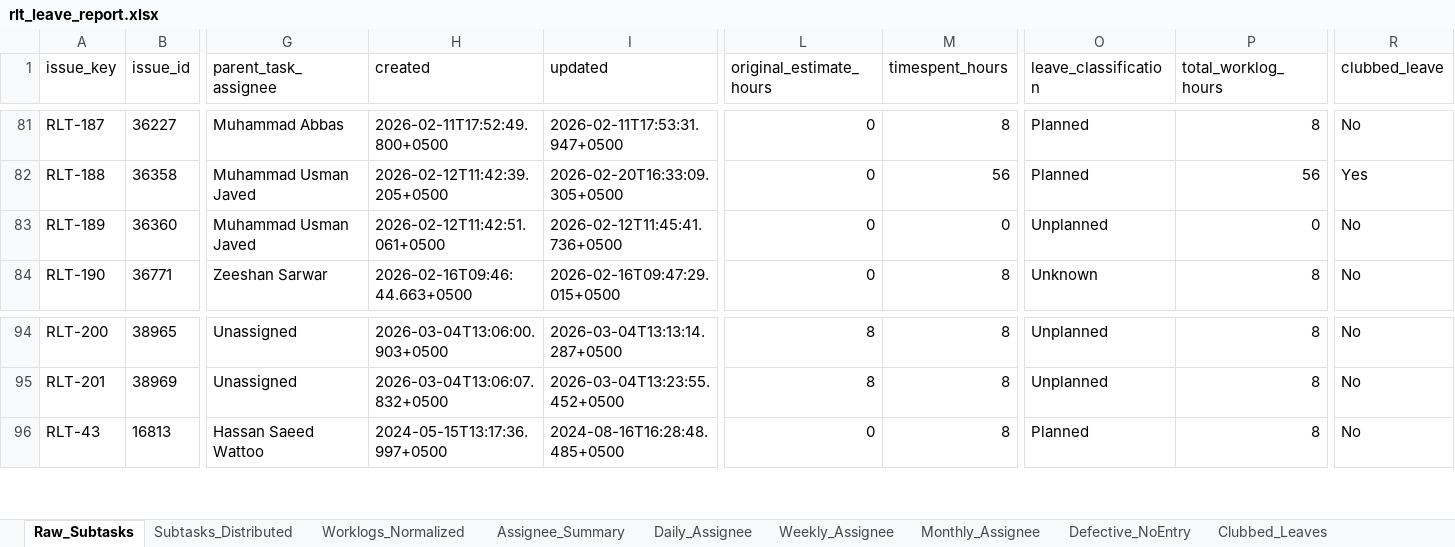
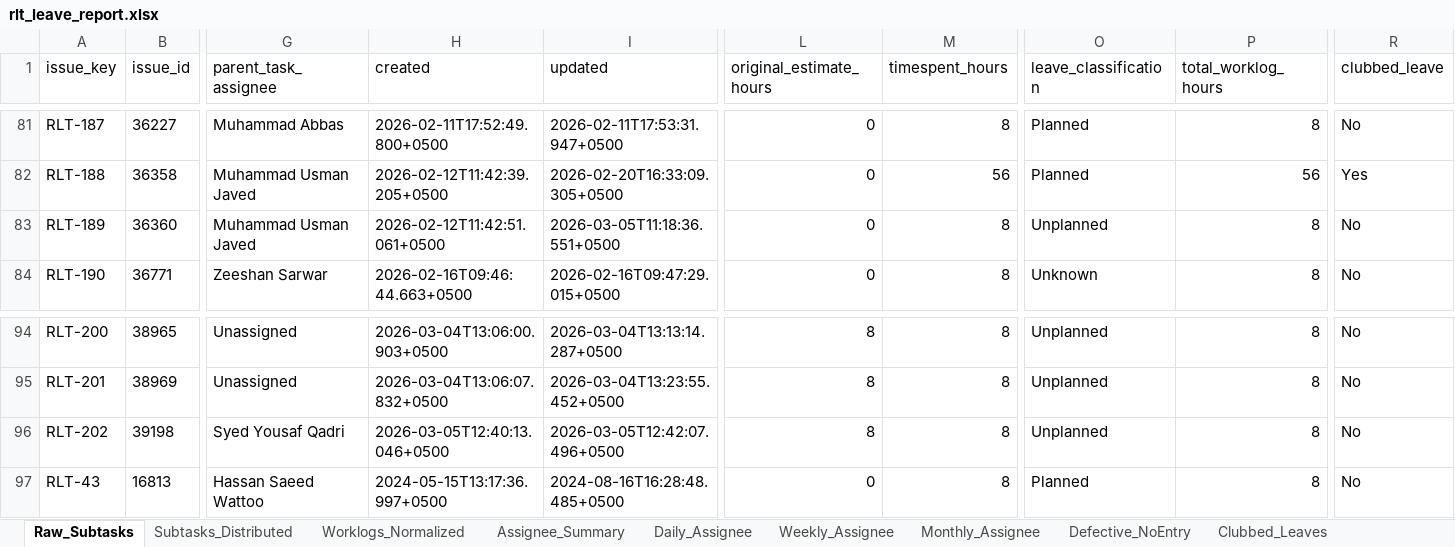
Before and after one commit to odlhassan/JIRA-SCRIPT, an Excel workbook: rlt_leave_report.xlsx, sheet Raw_Subtasks, drawn as a sheet; only a part is shown, gaps mark what is left out; values as stored, in another font and other column widths than the file's, no borders; rows hold the shown columns only; the diff names each change by its address in the sheet, - before the commit and + after, or states it on an @@ line.

```diff
--- a/rlt_leave_report.xlsx (sheet Raw_Subtasks)
+++ b/rlt_leave_report.xlsx (sheet Raw_Subtasks)
-I83 (updated): 2026-02-12T11:45:41.736+0500
+I83 (updated): 2026-03-05T11:18:36.551+0500
-M83 (timespent_hours): 0
+M83 (timespent_hours): 8
-P83 (total_worklog_hours): 0
+P83 (total_worklog_hours): 8
+row 96: RLT-202 | 39198 | Syed Yousaf Qadri | 2026-03-05T12:40:13.046+0500 | 2026-03-05T12:42:07.496+0500 | 8 | 8 | Unplanned | 8 | No
```
Also changed, not shown: sheet Subtasks_Distributed, sheet Daily_Assignee, sheet Monthly_Assignee, sheet Weekly_Assignee, sheet Assignee_Summary, sheet Worklogs_Normalized, 1_jira_work_items_export.xlsx, 2_jira_subtask_worklogs.xlsx, 40 other files.
